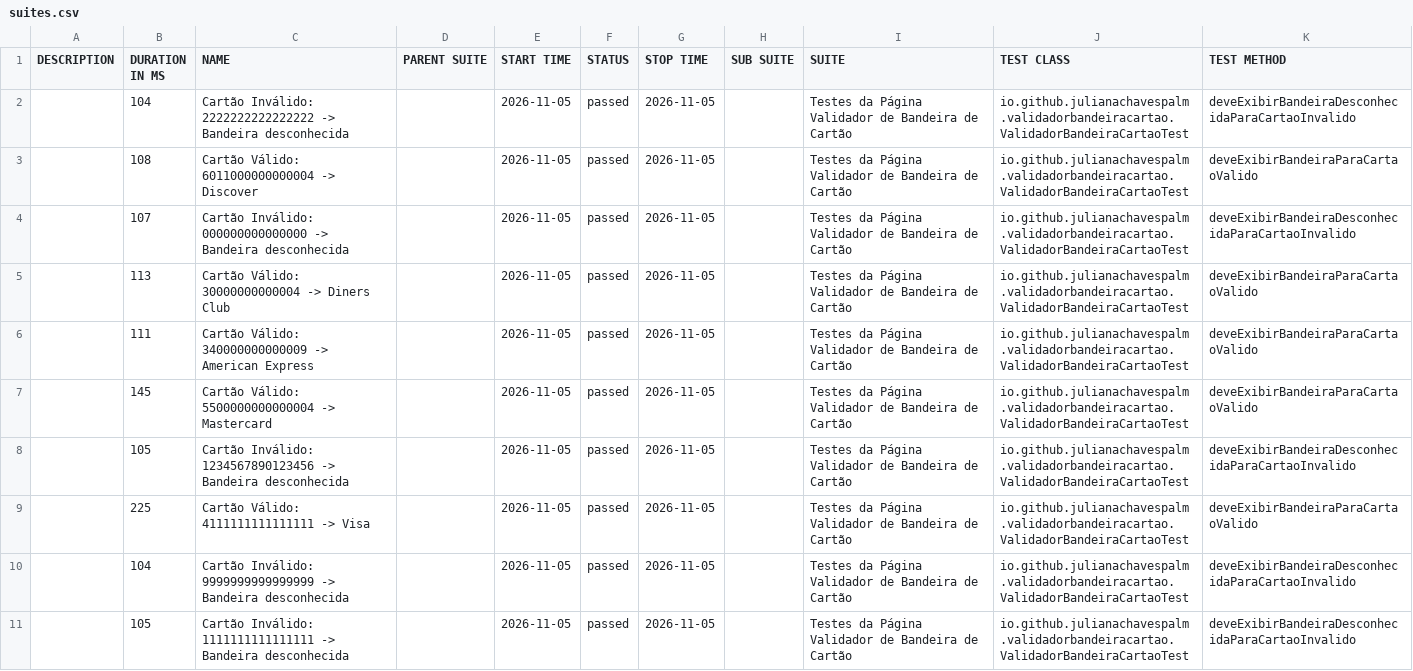
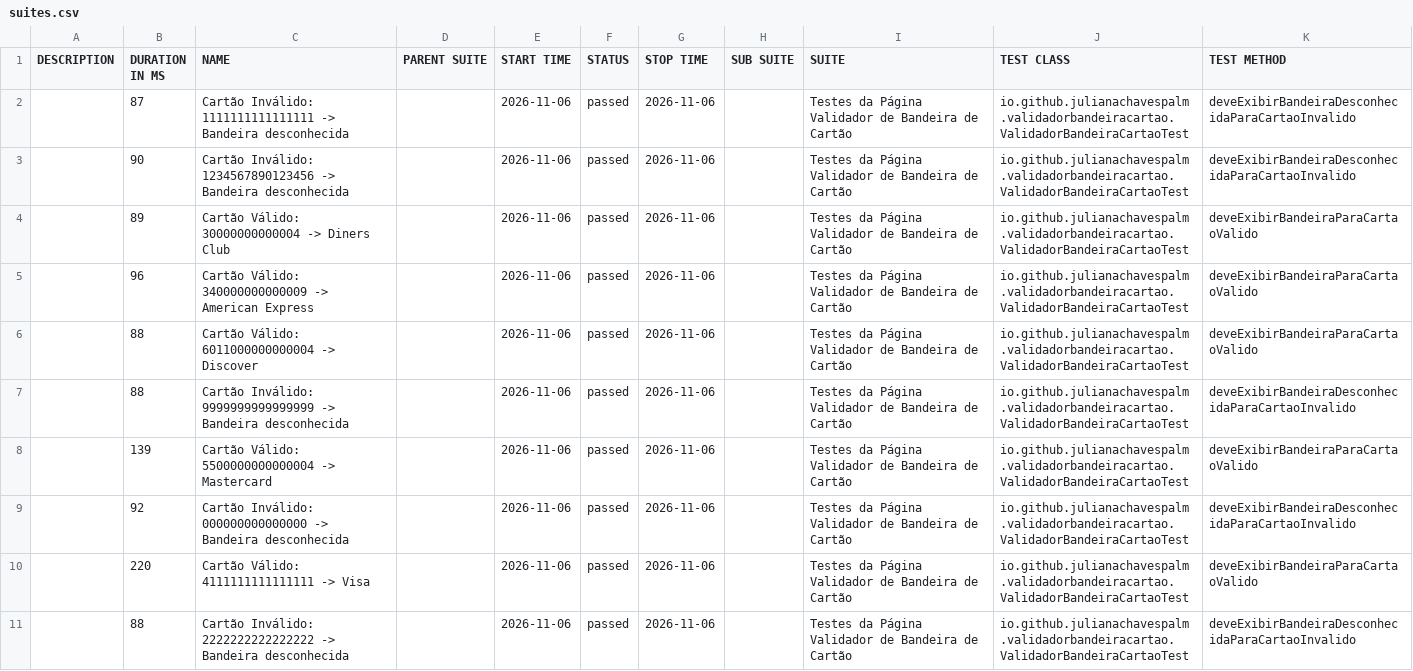
Before and after one commit to julianachavespalm/validadorbandeiracartao, a CSV file: data/suites.csv, drawn as a sheet.

```diff
--- a/data/suites.csv
+++ b/data/suites.csv
@@ -1,11 +1,11 @@
 "DESCRIPTION","DURATION IN MS","NAME","PARENT SUITE","START TIME","STATUS","STOP TIME","SUB SUITE","SUITE","TEST CLASS","TEST METHOD"
-"","104","Cartão Inválido: 2222222222222222 -> Bandeira desconhecida","","2026-11-05","passed","2026-11-05","","Testes da Página Validador de Bandeira de Cartão","io.github.julianachavespalm.validadorbandeiracartao.ValidadorBandeiraCartaoTest","deveExibirBandeiraDesconhecidaParaCartaoInvalido"
-"","108","Cartão Válido: 6011000000000004 -> Discover","","2026-11-05","passed","2026-11-05","","Testes da Página Validador de Bandeira de Cartão","io.github.julianachavespalm.validadorbandeiracartao.ValidadorBandeiraCartaoTest","deveExibirBandeiraParaCartaoValido"
-"","107","Cartão Inválido: 000000000000000 -> Bandeira desconhecida","","2026-11-05","passed","2026-11-05","","Testes da Página Validador de Bandeira de Cartão","io.github.julianachavespalm.validadorbandeiracartao.ValidadorBandeiraCartaoTest","deveExibirBandeiraDesconhecidaParaCartaoInvalido"
-"","113","Cartão Válido: 30000000000004 -> Diners Club","","2026-11-05","passed","2026-11-05","","Testes da Página Validador de Bandeira de Cartão","io.github.julianachavespalm.validadorbandeiracartao.ValidadorBandeiraCartaoTest","deveExibirBandeiraParaCartaoValido"
-"","111","Cartão Válido: 340000000000009 -> American Express","","2026-11-05","passed","2026-11-05","","Testes da Página Validador de Bandeira de Cartão","io.github.julianachavespalm.validadorbandeiracartao.ValidadorBandeiraCartaoTest","deveExibirBandeiraParaCartaoValido"
-"","145","Cartão Válido: 5500000000000004 -> Mastercard","","2026-11-05","passed","2026-11-05","","Testes da Página Validador de Bandeira de Cartão","io.github.julianachavespalm.validadorbandeiracartao.ValidadorBandeiraCartaoTest","deveExibirBandeiraParaCartaoValido"
-"","105","Cartão Inválido: 1234567890123456 -> Bandeira desconhecida","","2026-11-05","passed","2026-11-05","","Testes da Página Validador de Bandeira de Cartão","io.github.julianachavespalm.validadorbandeiracartao.ValidadorBandeiraCartaoTest","deveExibirBandeiraDesconhecidaParaCartaoInvalido"
-"","225","Cartão Válido: 4111111111111111 -> Visa","","2026-11-05","passed","2026-11-05","","Testes da Página Validador de Bandeira de Cartão","io.github.julianachavespalm.validadorbandeiracartao.ValidadorBandeiraCartaoTest","deveExibirBandeiraParaCartaoValido"
-"","104","Cartão Inválido: 9999999999999999 -> Bandeira desconhecida","","2026-11-05","passed","2026-11-05","","Testes da Página Validador de Bandeira de Cartão","io.github.julianachavespalm.validadorbandeiracartao.ValidadorBandeiraCartaoTest","deveExibirBandeiraDesconhecidaParaCartaoInvalido"
-"","105","Cartão Inválido: 1111111111111111 -> Bandeira desconhecida","","2026-11-05","passed","2026-11-05","","Testes da Página Validador de Bandeira de Cartão","io.github.julianachavespalm.validadorbandeiracartao.ValidadorBandeiraCartaoTest","deveExibirBandeiraDesconhecidaParaCartaoInvalido"
+"","87","Cartão Inválido: 1111111111111111 -> Bandeira desconhecida","","2026-11-06","passed","2026-11-06","","Testes da Página Validador de Bandeira de Cartão","io.github.julianachavespalm.validadorbandeiracartao.ValidadorBandeiraCartaoTest","deveExibirBandeiraDesconhecidaParaCartaoInvalido"
+"","90","Cartão Inválido: 1234567890123456 -> Bandeira desconhecida","","2026-11-06","passed","2026-11-06","","Testes da Página Validador de Bandeira de Cartão","io.github.julianachavespalm.validadorbandeiracartao.ValidadorBandeiraCartaoTest","deveExibirBandeiraDesconhecidaParaCartaoInvalido"
+"","89","Cartão Válido: 30000000000004 -> Diners Club","","2026-11-06","passed","2026-11-06","","Testes da Página Validador de Bandeira de Cartão","io.github.julianachavespalm.validadorbandeiracartao.ValidadorBandeiraCartaoTest","deveExibirBandeiraParaCartaoValido"
+"","96","Cartão Válido: 340000000000009 -> American Express","","2026-11-06","passed","2026-11-06","","Testes da Página Validador de Bandeira de Cartão","io.github.julianachavespalm.validadorbandeiracartao.ValidadorBandeiraCartaoTest","deveExibirBandeiraParaCartaoValido"
+"","88","Cartão Válido: 6011000000000004 -> Discover","","2026-11-06","passed","2026-11-06","","Testes da Página Validador de Bandeira de Cartão","io.github.julianachavespalm.validadorbandeiracartao.ValidadorBandeiraCartaoTest","deveExibirBandeiraParaCartaoValido"
+"","88","Cartão Inválido: 9999999999999999 -> Bandeira desconhecida","","2026-11-06","passed","2026-11-06","","Testes da Página Validador de Bandeira de Cartão","io.github.julianachavespalm.validadorbandeiracartao.ValidadorBandeiraCartaoTest","deveExibirBandeiraDesconhecidaParaCartaoInvalido"
+"","139","Cartão Válido: 5500000000000004 -> Mastercard","","2026-11-06","passed","2026-11-06","","Testes da Página Validador de Bandeira de Cartão","io.github.julianachavespalm.validadorbandeiracartao.ValidadorBandeiraCartaoTest","deveExibirBandeiraParaCartaoValido"
+"","92","Cartão Inválido: 000000000000000 -> Bandeira desconhecida","","2026-11-06","passed","2026-11-06","","Testes da Página Validador de Bandeira de Cartão","io.github.julianachavespalm.validadorbandeiracartao.ValidadorBandeiraCartaoTest","deveExibirBandeiraDesconhecidaParaCartaoInvalido"
+"","220","Cartão Válido: 4111111111111111 -> Visa","","2026-11-06","passed","2026-11-06","","Testes da Página Validador de Bandeira de Cartão","io.github.julianachavespalm.validadorbandeiracartao.ValidadorBandeiraCartaoTest","deveExibirBandeiraParaCartaoValido"
+"","88","Cartão Inválido: 2222222222222222 -> Bandeira desconhecida","","2026-11-06","passed","2026-11-06","","Testes da Página Validador de Bandeira de Cartão","io.github.julianachavespalm.validadorbandeiracartao.ValidadorBandeiraCartaoTest","deveExibirBandeiraDesconhecidaParaCartaoInvalido"
```
Also changed, not shown: 42 other files.
